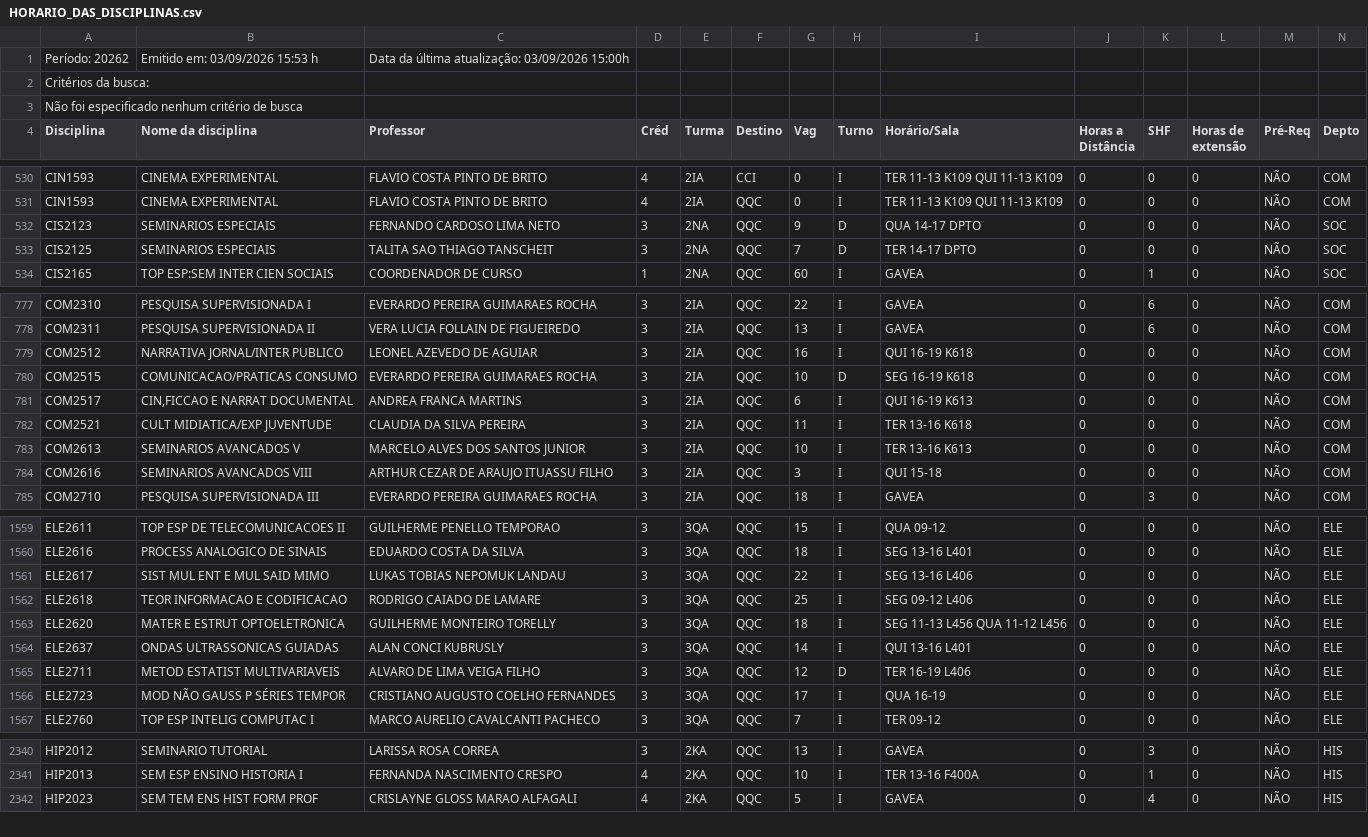
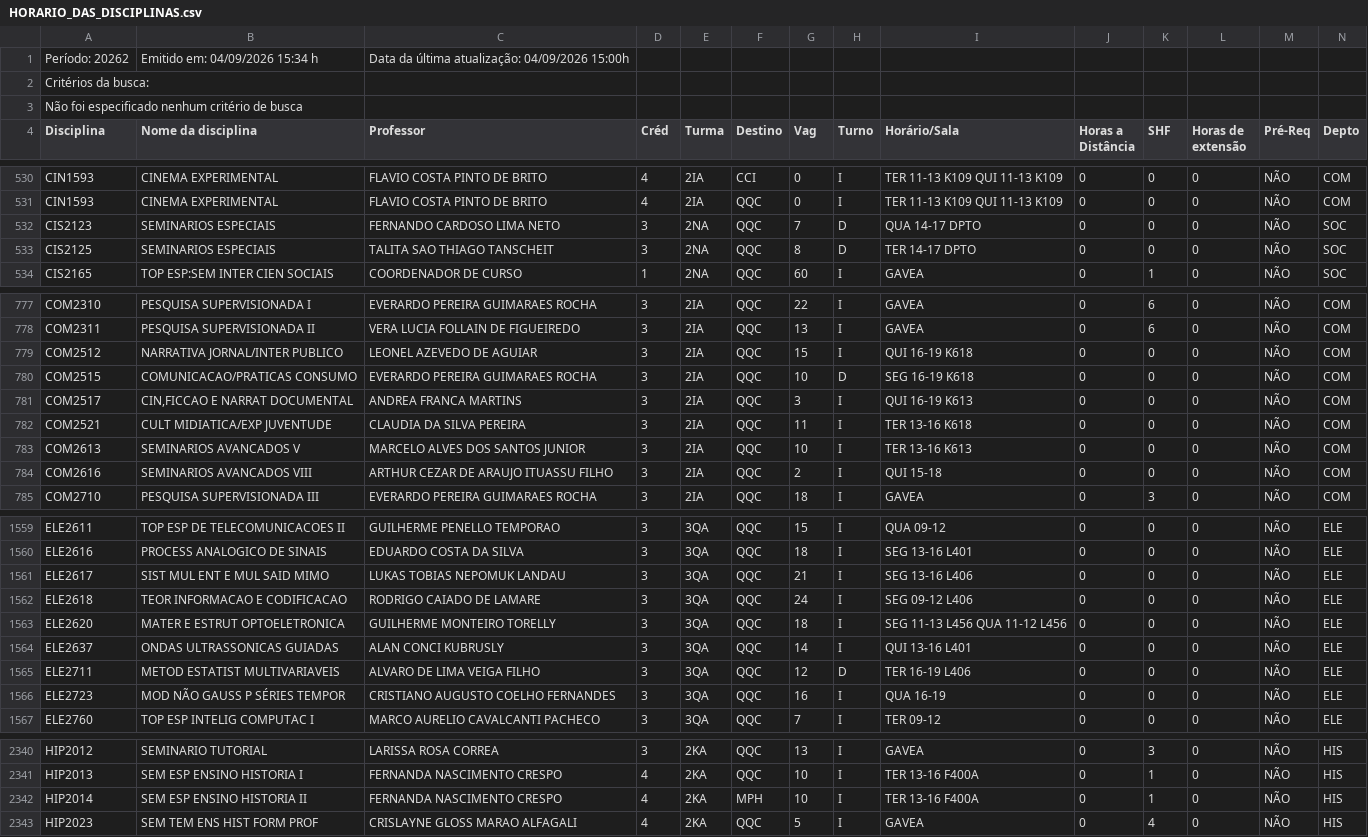
Before and after one commit to bentoemanuel/bentoemanuel.github.io, a CSV file: HORARIO_DAS_DISCIPLINAS.csv, drawn as a sheet; only a part is shown, gaps mark what is left out; the diff covers the shown part only.

```diff
--- a/HORARIO_DAS_DISCIPLINAS.csv
+++ b/HORARIO_DAS_DISCIPLINAS.csv
@@ -1,2 +1,2 @@
-Período: 20262;Emitido em: 03/09/2026 15:53 h; Data da última atualização: 03/09/2026 15:00h;
+Período: 20262;Emitido em: 04/09/2026 15:34 h; Data da última atualização: 04/09/2026 15:00h;
 Critérios da busca:
@@ -531,4 +531,4 @@ CIN1593; CINEMA EXPERIMENTAL ;FLAVIO COSTA PINTO DE BRITO;4;2IA;CCI;0;I;TER 11-1
 CIN1593; CINEMA EXPERIMENTAL ;FLAVIO COSTA PINTO DE BRITO;4;2IA;QQC;0;I;TER 11-13 K109  QUI 11-13 K109  ;0;0;0;NÃO;COM;
-CIS2123; SEMINARIOS ESPECIAIS ;FERNANDO CARDOSO LIMA NETO;3;2NA;QQC;9;D;QUA 14-17 DPTO  ;0;0;0;NÃO;SOC;
-CIS2125; SEMINARIOS ESPECIAIS ;TALITA SAO THIAGO TANSCHEIT;3;2NA;QQC;7;D;TER 14-17 DPTO  ;0;0;0;NÃO;SOC;
+CIS2123; SEMINARIOS ESPECIAIS ;FERNANDO CARDOSO LIMA NETO;3;2NA;QQC;7;D;QUA 14-17 DPTO  ;0;0;0;NÃO;SOC;
+CIS2125; SEMINARIOS ESPECIAIS ;TALITA SAO THIAGO TANSCHEIT;3;2NA;QQC;8;D;TER 14-17 DPTO  ;0;0;0;NÃO;SOC;
 CIS2165; TOP ESP:SEM INTER CIEN SOCIAIS ;COORDENADOR DE CURSO;1;2NA;QQC;60;I;GAVEA;0;1;0;NÃO;SOC;
@@ -778,8 +778,8 @@ COM2310; PESQUISA SUPERVISIONADA I ;EVERARDO PEREIRA GUIMARAES ROCHA;3;2IA;QQC;2
 COM2311; PESQUISA SUPERVISIONADA II ;VERA LUCIA FOLLAIN DE FIGUEIREDO;3;2IA;QQC;13;I;GAVEA;0;6;0;NÃO;COM;
-COM2512; NARRATIVA JORNAL/INTER PUBLICO ;LEONEL AZEVEDO DE AGUIAR;3;2IA;QQC;16;I;QUI 16-19 K618  ;0;0;0;NÃO;COM;
+COM2512; NARRATIVA JORNAL/INTER PUBLICO ;LEONEL AZEVEDO DE AGUIAR;3;2IA;QQC;15;I;QUI 16-19 K618  ;0;0;0;NÃO;COM;
 COM2515; COMUNICACAO/PRATICAS CONSUMO ;EVERARDO PEREIRA GUIMARAES ROCHA;3;2IA;QQC;10;D;SEG 16-19 K618  ;0;0;0;NÃO;COM;
-COM2517; CIN,FICCAO E NARRAT DOCUMENTAL ;ANDREA FRANCA MARTINS;3;2IA;QQC;6;I;QUI 16-19 K613  ;0;0;0;NÃO;COM;
+COM2517; CIN,FICCAO E NARRAT DOCUMENTAL ;ANDREA FRANCA MARTINS;3;2IA;QQC;3;I;QUI 16-19 K613  ;0;0;0;NÃO;COM;
 COM2521; CULT MIDIATICA/EXP JUVENTUDE ;CLAUDIA DA SILVA PEREIRA;3;2IA;QQC;11;I;TER 13-16 K618  ;0;0;0;NÃO;COM;
 COM2613; SEMINARIOS AVANCADOS V ;MARCELO ALVES DOS SANTOS JUNIOR;3;2IA;QQC;10;I;TER 13-16 K613  ;0;0;0;NÃO;COM;
-COM2616; SEMINARIOS AVANCADOS VIII ;ARTHUR CEZAR DE ARAUJO ITUASSU FILHO;3;2IA;QQC;3;I;QUI 15-18   ;0;0;0;NÃO;COM;
+COM2616; SEMINARIOS AVANCADOS VIII ;ARTHUR CEZAR DE ARAUJO ITUASSU FILHO;3;2IA;QQC;2;I;QUI 15-18   ;0;0;0;NÃO;COM;
 COM2710; PESQUISA SUPERVISIONADA III ;EVERARDO PEREIRA GUIMARAES ROCHA;3;2IA;QQC;18;I;GAVEA;0;3;0;NÃO;COM;
@@ -1560,4 +1560,4 @@ ELE2611; TOP ESP DE TELECOMUNICACOES II ;GUILHERME PENELLO TEMPORAO;3;3QA;QQC;15
 ELE2616; PROCESS ANALOGICO DE SINAIS ;EDUARDO COSTA DA SILVA;3;3QA;QQC;18;I;SEG 13-16 L401  ;0;0;0;NÃO;ELE;
-ELE2617; SIST MUL ENT E MUL SAID MIMO ;LUKAS TOBIAS NEPOMUK LANDAU;3;3QA;QQC;22;I;SEG 13-16 L406  ;0;0;0;NÃO;ELE;
-ELE2618; TEOR INFORMACAO E CODIFICACAO ;RODRIGO CAIADO DE LAMARE;3;3QA;QQC;25;I;SEG 09-12 L406  ;0;0;0;NÃO;ELE;
+ELE2617; SIST MUL ENT E MUL SAID MIMO ;LUKAS TOBIAS NEPOMUK LANDAU;3;3QA;QQC;21;I;SEG 13-16 L406  ;0;0;0;NÃO;ELE;
+ELE2618; TEOR INFORMACAO E CODIFICACAO ;RODRIGO CAIADO DE LAMARE;3;3QA;QQC;24;I;SEG 09-12 L406  ;0;0;0;NÃO;ELE;
 ELE2620; MATER E ESTRUT OPTOELETRONICA ;GUILHERME MONTEIRO TORELLY;3;3QA;QQC;18;I;SEG 11-13 L456  QUA 11-12 L456  ;0;0;0;NÃO;ELE;
@@ -1565,3 +1565,3 @@ ELE2637; ONDAS ULTRASSONICAS GUIADAS ;ALAN CONCI KUBRUSLY;3;3QA;QQC;14;I;QUI 13-
 ELE2711; METOD ESTATIST MULTIVARIAVEIS ;ALVARO DE LIMA VEIGA FILHO;3;3QA;QQC;12;D;TER 16-19 L406  ;0;0;0;NÃO;ELE;
-ELE2723; MOD NÃO GAUSS P SÉRIES TEMPOR ;CRISTIANO AUGUSTO COELHO FERNANDES;3;3QA;QQC;17;I;QUA 16-19   ;0;0;0;NÃO;ELE;
+ELE2723; MOD NÃO GAUSS P SÉRIES TEMPOR ;CRISTIANO AUGUSTO COELHO FERNANDES;3;3QA;QQC;16;I;QUA 16-19   ;0;0;0;NÃO;ELE;
 ELE2760; TOP ESP INTELIG COMPUTAC I ;MARCO AURELIO CAVALCANTI PACHECO;3;3QA;QQC;7;I;TER 09-12   ;0;0;0;NÃO;ELE;
@@ -2341,2 +2341,3 @@ HIP2012; SEMINARIO TUTORIAL ;LARISSA ROSA CORREA;3;2KA;QQC;13;I;GAVEA;0;3;0;NÃO
 HIP2013; SEM ESP ENSINO HISTORIA I ;FERNANDA NASCIMENTO CRESPO;4;2KA;QQC;10;I;TER 13-16 F400A  ;0;1;0;NÃO;HIS;
+HIP2014; SEM ESP ENSINO HISTORIA II ;FERNANDA NASCIMENTO CRESPO;4;2KA;MPH;10;I;TER 13-16 F400A  ;0;1;0;NÃO;HIS;
 HIP2023; SEM TEM ENS HIST FORM PROF ;CRISLAYNE GLOSS MARAO ALFAGALI;4;2KA;QQC;5;I;GAVEA;0;4;0;NÃO;HIS;
```
Also changed, not shown: 99 edited cells elsewhere in this file.
